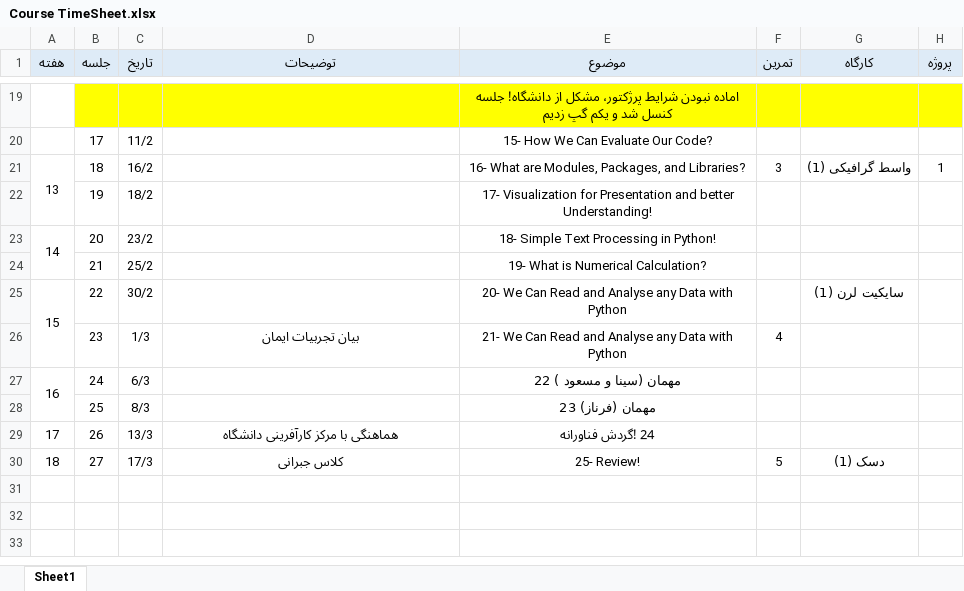
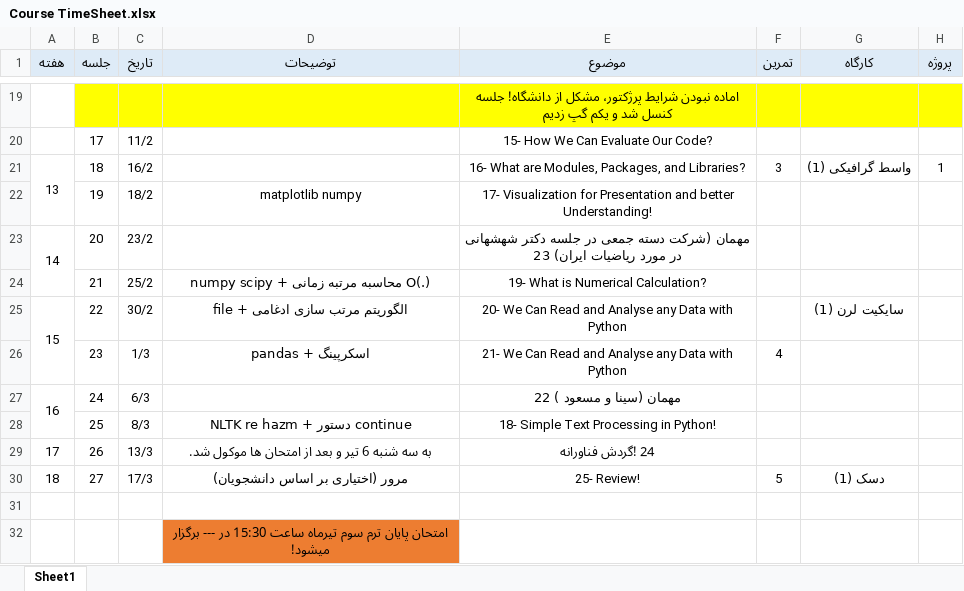
Before and after one commit to SharifPythonSpace/Course1401, an Excel workbook: Course TimeSheet.xlsx, sheet Sheet1, drawn as a sheet; only a part is shown, gaps mark what is left out; values as stored, in another font and other column widths than the file's, no borders; the diff names each change by its address in the sheet, - before the commit and + after, or states it on an @@ line.

Commit message:
updated

```diff
--- a/Course TimeSheet.xlsx (sheet Sheet1)
+++ b/Course TimeSheet.xlsx (sheet Sheet1)
-D22 (توضیحات): (empty)
+D22 (توضیحات): matplotlib numpy
-E23 (موضوع): 18- Simple Text Processing in Python!
+E23 (موضوع): مهمان (شرکت دسته جمعی در جلسه دکتر شهشهانی در مورد ریاضیات ایران) 23
-D24 (توضیحات): (empty)
+D24 (توضیحات): numpy scipy + محاسبه مرتبه زمانی O(.)
-D25 (توضیحات): (empty)
+D25 (توضیحات): file + الگوریتم مرتب سازی ادغامی
-D26 (توضیحات): بیان تجربیات ایمان
+D26 (توضیحات): pandas + اسکرپینگ
-D28 (توضیحات): (empty)
+D28 (توضیحات): NLTK re hazm + دستور continue
-E28 (موضوع): مهمان (فرناز) 23
+E28 (موضوع): 18- Simple Text Processing in Python!
-D29 (توضیحات): هماهنگی با مرکز کارآفرینی دانشگاه
+D29 (توضیحات): به سه شنبه 6 تیر و بعد از امتحان ها موکول شد.
-D30 (توضیحات): کلاس جبرانی
+D30 (توضیحات): مرور (اختیاری بر اساس دانشجویان)
+row 31: (empty)
+row 32:  |  |  | امتحان پایان ترم سوم تیرماه ساعت 15:30 در --- برگزار میشود!
```
